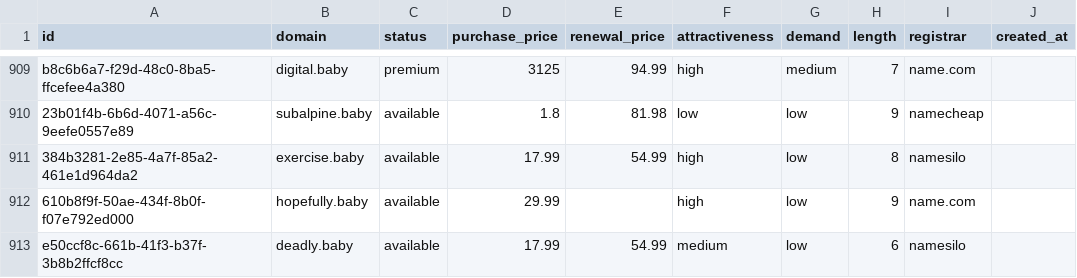
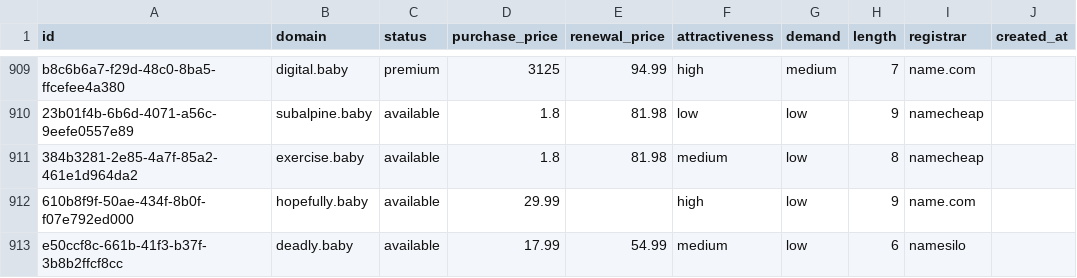
Before and after one commit to UniqueDomains/baby-oneword-domains, a CSV file: baby.csv, drawn as a sheet; only a part is shown, gaps mark what is left out; the diff names each change by its address in the sheet, - before the commit and + after, or states it on an @@ line.

Commit message:
Domains update

```diff
--- a/baby.csv
+++ b/baby.csv
-D911 (purchase_price): 17.99
+D911 (purchase_price): 1.8
-E911 (renewal_price): 54.99
+E911 (renewal_price): 81.98
-F911 (attractiveness): high
+F911 (attractiveness): medium
-I911 (registrar): namesilo
+I911 (registrar): namecheap
```
Also changed, not shown: 4 other files.
